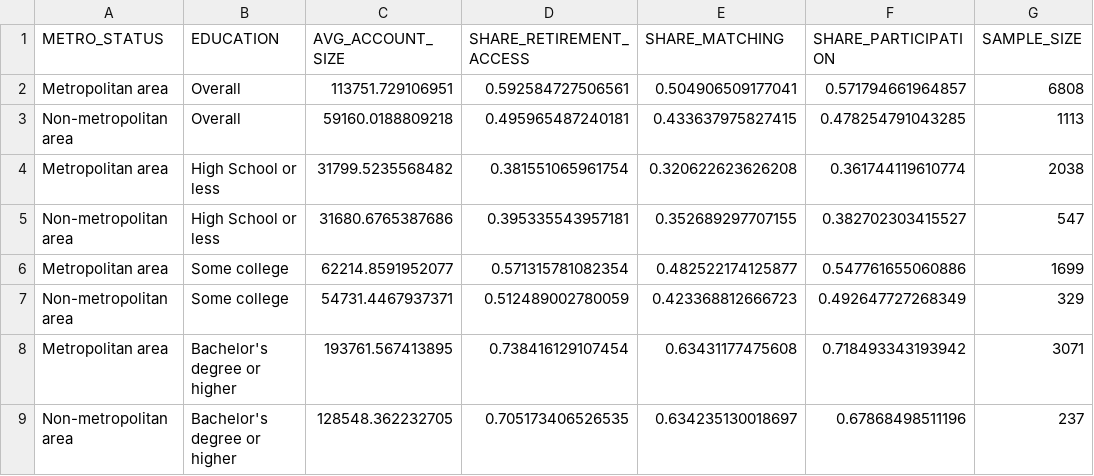
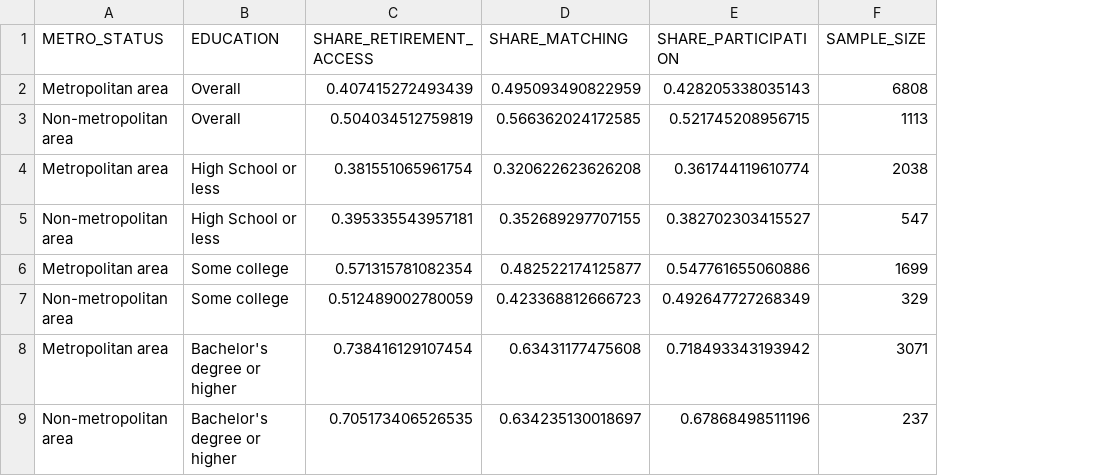
Before and after one commit to EIG-Research/Retirement-Analysis-Urban-Rural, a CSV file: Output/urban_rural_ret_education.csv, drawn as a sheet; removed rows and columns are numbered as before the commit, all else as after; the diff names each change by its address in the sheet, - before the commit and + after, or states it on an @@ line.

Commit message:
Generate industry-level analysis and export headline table

```diff
--- a/Output/urban_rural_ret_education.csv
+++ b/Output/urban_rural_ret_education.csv
-column C (AVG_ACCOUNT_SIZE), rows 2-9: 113751.729106951 | 59160.0188809218 | 31799.5235568482 | 31680.6765387686 | 62214.8591952077 | 54731.4467937371 | 193761.567413895 | 128548.362232705
-C2 (SHARE_RETIREMENT_ACCESS): 0.592584727506561
+C2 (SHARE_RETIREMENT_ACCESS): 0.407415272493439
-D2 (SHARE_MATCHING): 0.504906509177041
+D2 (SHARE_MATCHING): 0.495093490822959
-E2 (SHARE_PARTICIPATION): 0.571794661964857
+E2 (SHARE_PARTICIPATION): 0.428205338035143
-C3 (SHARE_RETIREMENT_ACCESS): 0.495965487240181
+C3 (SHARE_RETIREMENT_ACCESS): 0.504034512759819
-D3 (SHARE_MATCHING): 0.433637975827415
+D3 (SHARE_MATCHING): 0.566362024172585
-E3 (SHARE_PARTICIPATION): 0.478254791043285
+E3 (SHARE_PARTICIPATION): 0.521745208956715
```
Also changed, not shown: Output/urban_rural_retirement.csv, 12 other files.
